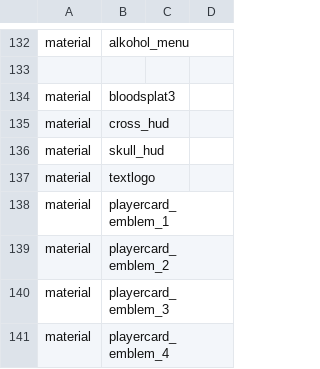
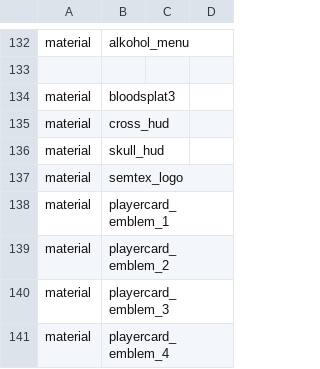
Before and after one commit to kristiandz/ebc-pm, a CSV file: mod.csv, drawn as a sheet; only a part is shown, gaps mark what is left out.

Commit message:
Asset update
- Removed unused asset
- Added the logo material in csv, somehow it was working without a proper include

```diff
--- a/mod.csv
+++ b/mod.csv
@@ -136,3 +136,3 @@ material,cross_hud
 material,skull_hud
-material,textlogo
+material,semtex_logo
 material,playercard_emblem_1
```
Also changed, not shown: 4 other files.
